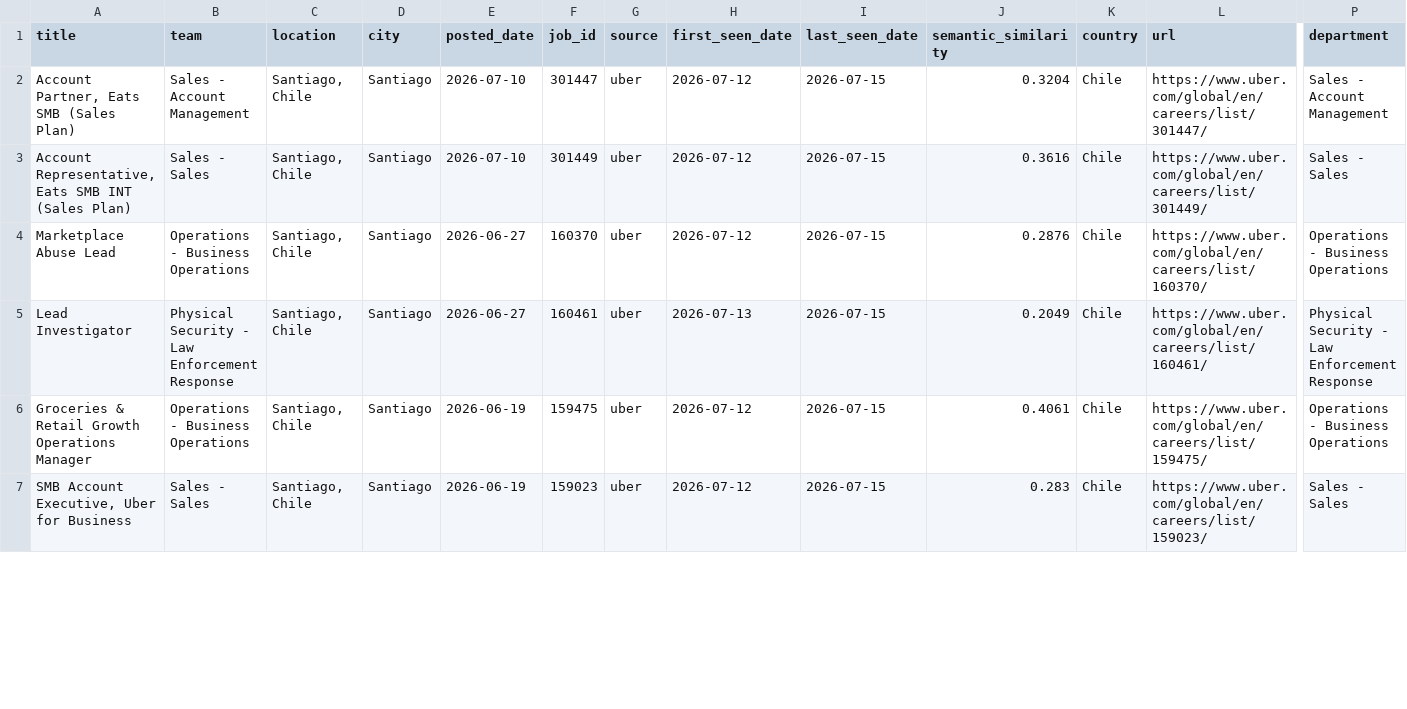
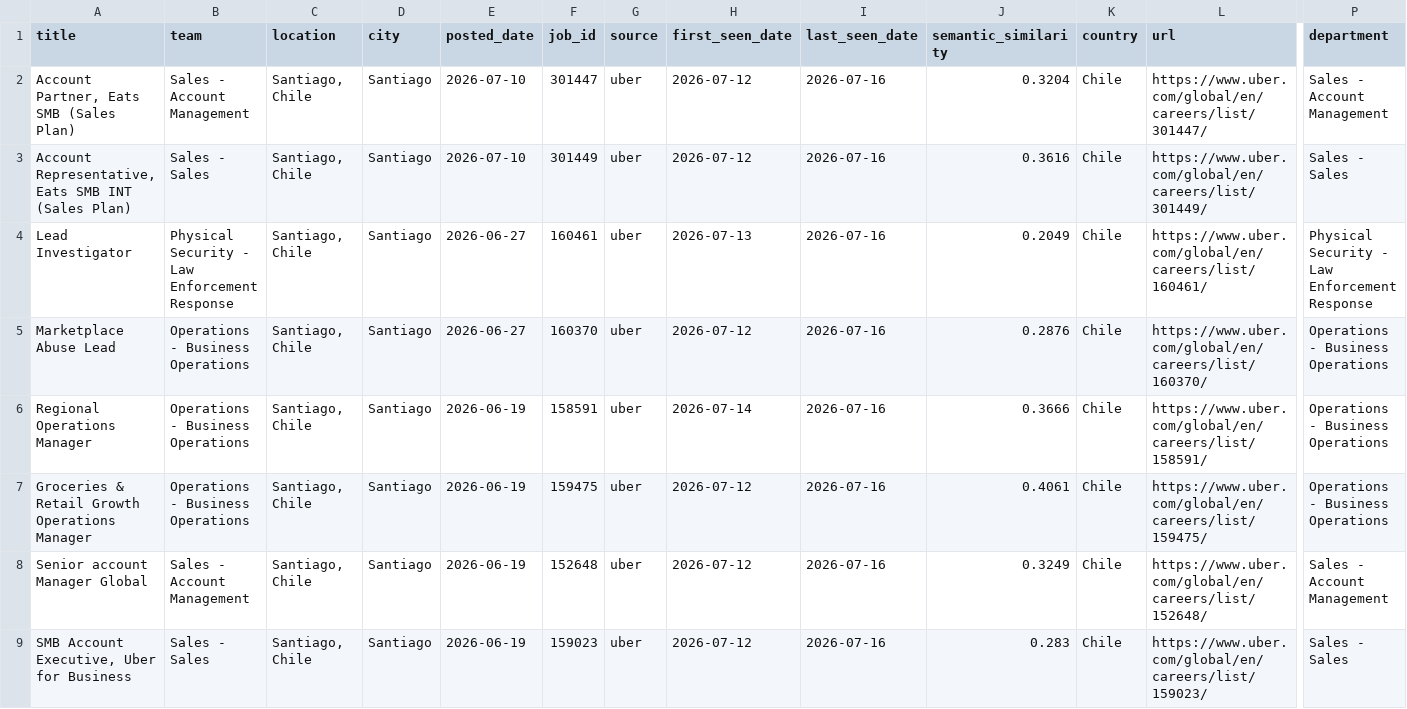
Before and after one commit to BarbaraPFloresRios/JobTrackerChile, a CSV file: data/raw/uber_jobs.csv, drawn as a sheet; only a part is shown, gaps mark what is left out; addresses are those after the commit; rows hold the shown columns only; the diff covers the shown part only; the diff names each change by its address in the sheet, - before the commit and + after, or states it on an @@ line.

```diff
--- a/data/raw/uber_jobs.csv
+++ b/data/raw/uber_jobs.csv
-I2:I3 (last_seen_date): 2026-07-15
+I2:I3 (last_seen_date): 2026-07-16
+row 4: Lead Investigator | Physical Security - Law Enforcement Response | Santiago, Chile | Santiago | 2026-06-27 | 160461 | uber | 2026-07-13 | 2026-07-16 | 0.2049 | Chile | https://www.uber.com/global/en/careers/list/160461/ | Physical Security - Law Enforcement Response
-I5:I7 (last_seen_date): 2026-07-15
+I5:I7 (last_seen_date): 2026-07-16
-A6 (title): Lead Investigator
+A6 (title): Regional Operations Manager
-B6 (team): Physical Security - Law Enforcement Response
+B6 (team): Operations - Business Operations
-E6 (posted_date): 2026-06-27
+E6 (posted_date): 2026-06-19
-F6 (job_id): 160461
+F6 (job_id): 158591
-H6 (first_seen_date): 2026-07-13
+H6 (first_seen_date): 2026-07-14
-J6 (semantic_similarity): 0.2049
+J6 (semantic_similarity): 0.3666
-L6 (url): https://www.uber.com/global/en/careers/list/160461/
+L6 (url): https://www.uber.com/global/en/careers/list/158591/
-P6 (department): Physical Security - Law Enforcement Response
+P6 (department): Operations - Business Operations
+row 8: Senior account Manager Global | Sales - Account Management | Santiago, Chile | Santiago | 2026-06-19 | 152648 | uber | 2026-07-12 | 2026-07-16 | 0.3249 | Chile | https://www.uber.com/global/en/careers/list/152648/ | Sales - Account Management
-I9 (last_seen_date): 2026-07-15
+I9 (last_seen_date): 2026-07-16
```
Also changed, not shown: 1 added row, 3 removed rows and 10 edited cells elsewhere in this file, data/raw/amazon_jobs.csv, data/raw/cencosud_jobs.csv, 4 other files.
